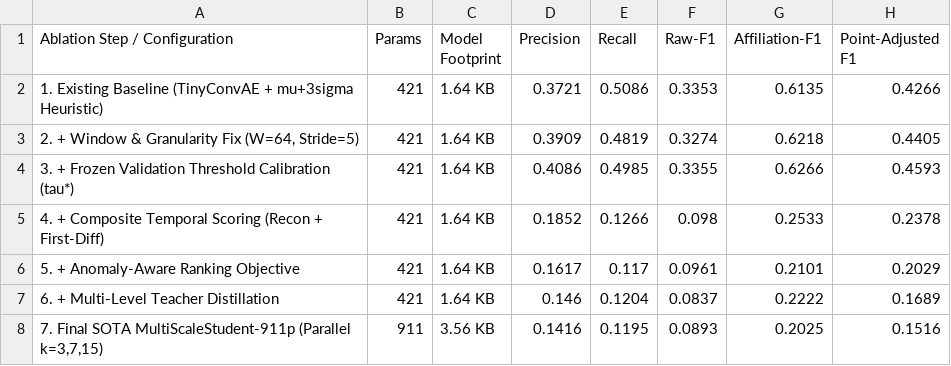
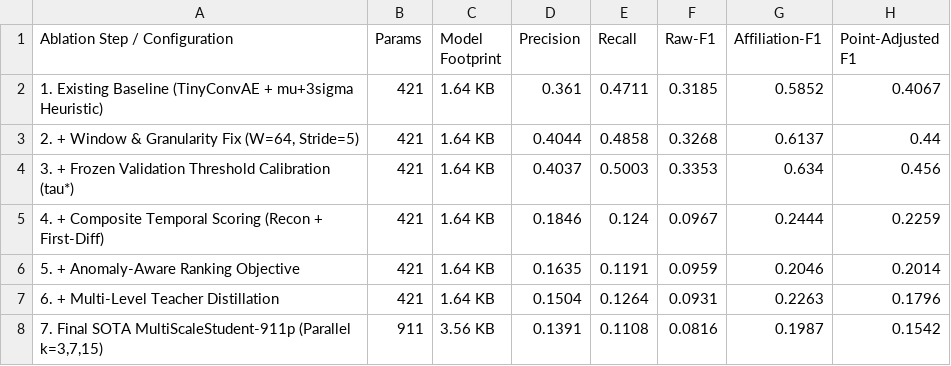
Before and after one commit to MS-406/CUBASET-research, a CSV file: research_investigation/results/tables/master_ablation_table.csv, drawn as a sheet.

Commit message:
chore(colab-investigation): fetched full Colab GPU execution results, tables, and figures

```diff
--- a/research_investigation/results/tables/master_ablation_table.csv
+++ b/research_investigation/results/tables/master_ablation_table.csv
@@ -1,8 +1,8 @@
 Ablation Step / Configuration,Params,Model Footprint,Precision,Recall,Raw-F1,Affiliation-F1,Point-Adjusted F1
-1. Existing Baseline (TinyConvAE + mu+3sigma Heuristic),421,1.64 KB,0.3721,0.5086,0.3353,0.6135,0.4266
-"2. + Window & Granularity Fix (W=64, Stride=5)",421,1.64 KB,0.3909,0.4819,0.3274,0.6218,0.4405
-3. + Frozen Validation Threshold Calibration (tau*),421,1.64 KB,0.4086,0.4985,0.3355,0.6266,0.4593
-4. + Composite Temporal Scoring (Recon + First-Diff),421,1.64 KB,0.1852,0.1266,0.098,0.2533,0.2378
-5. + Anomaly-Aware Ranking Objective,421,1.64 KB,0.1617,0.117,0.0961,0.2101,0.2029
-6. + Multi-Level Teacher Distillation,421,1.64 KB,0.146,0.1204,0.0837,0.2222,0.1689
-"7. Final SOTA MultiScaleStudent-911p (Parallel k=3,7,15)",911,3.56 KB,0.1416,0.1195,0.0893,0.2025,0.1516
+1. Existing Baseline (TinyConvAE + mu+3sigma Heuristic),421,1.64 KB,0.361,0.4711,0.3185,0.5852,0.4067
+"2. + Window & Granularity Fix (W=64, Stride=5)",421,1.64 KB,0.4044,0.4858,0.3268,0.6137,0.44
+3. + Frozen Validation Threshold Calibration (tau*),421,1.64 KB,0.4037,0.5003,0.3353,0.634,0.456
+4. + Composite Temporal Scoring (Recon + First-Diff),421,1.64 KB,0.1846,0.124,0.0967,0.2444,0.2259
+5. + Anomaly-Aware Ranking Objective,421,1.64 KB,0.1635,0.1191,0.0959,0.2046,0.2014
+6. + Multi-Level Teacher Distillation,421,1.64 KB,0.1504,0.1264,0.0931,0.2263,0.1796
+"7. Final SOTA MultiScaleStudent-911p (Parallel k=3,7,15)",911,3.56 KB,0.1391,0.1108,0.0816,0.1987,0.1542
```
Also changed, not shown: research_investigation/results/tables/optimized_pipeline_comparison.csv, 6 other files.
